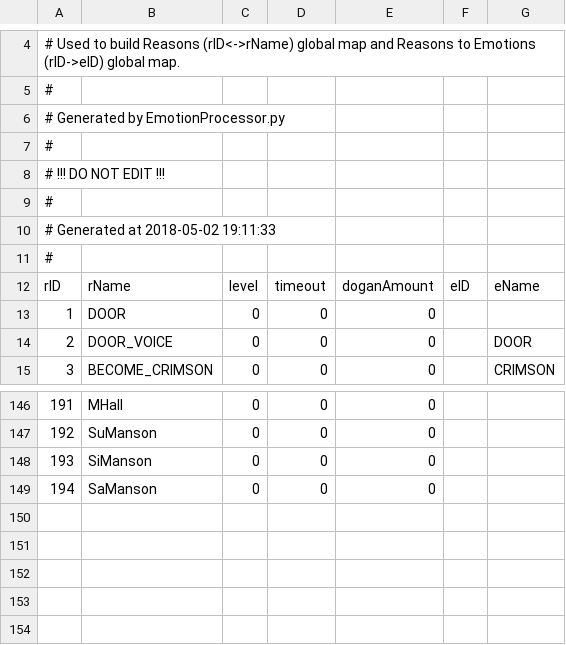
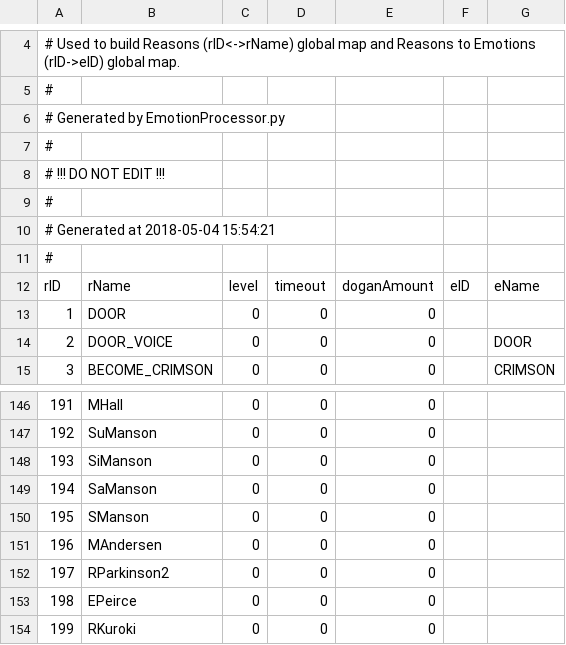
Before and after one commit to Kreyl/ArmletBT, a CSV file: MusicProcessor/Reasons.csv, drawn as a sheet; only a part is shown, gaps mark what is left out; the diff names each change by its address in the sheet, - before the commit and + after, or states it on an @@ line.

```diff
--- a/MusicProcessor/Reasons.csv
+++ b/MusicProcessor/Reasons.csv
@@ column A renumbered in row 10 @@
+row 150: 195 | SManson | 0 | 0 | 0
+row 151: 196 | MAndersen | 0 | 0 | 0
+row 152: 197 | RParkinson2 | 0 | 0 | 0
+row 153: 198 | EPeirce | 0 | 0 | 0
+row 154: 199 | RKuroki | 0 | 0 | 0
```
Also changed, not shown: MusicProcessor/Characters.csv, 1 other file.
